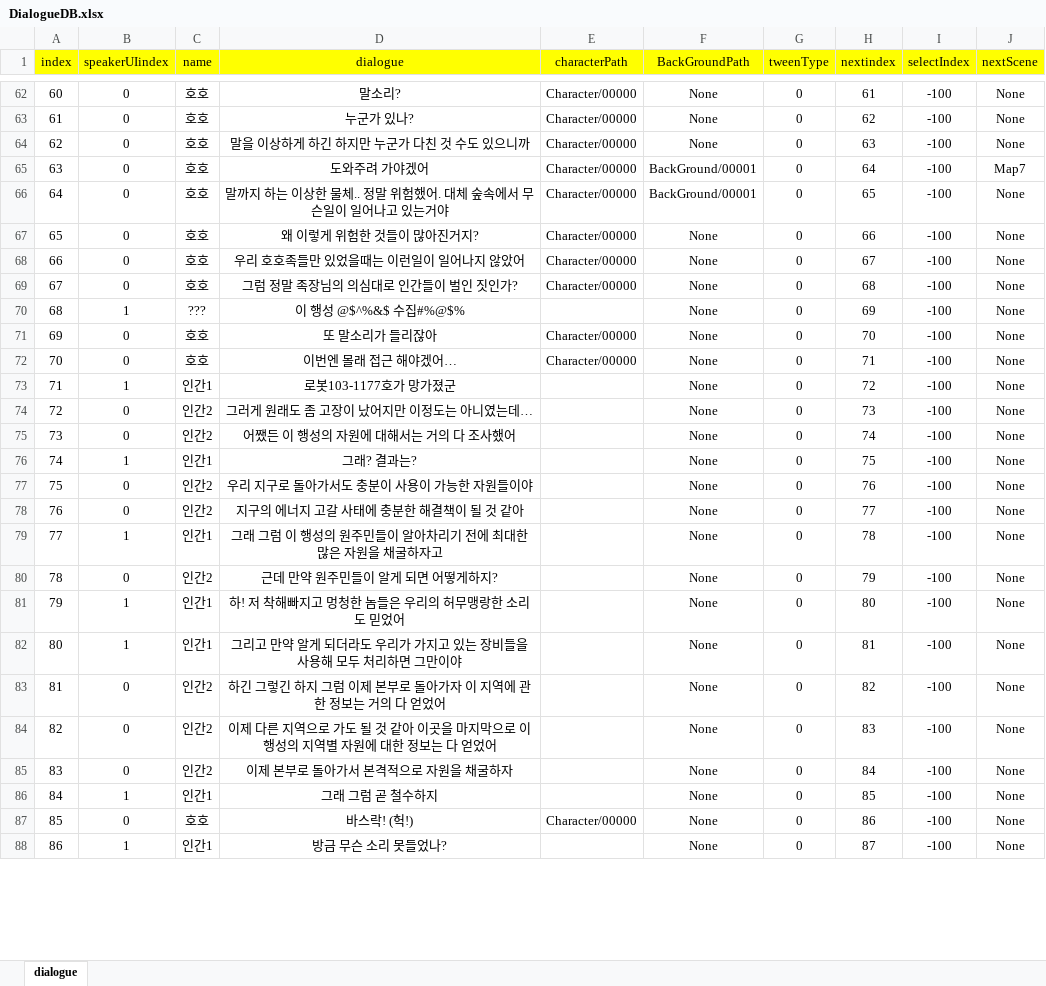
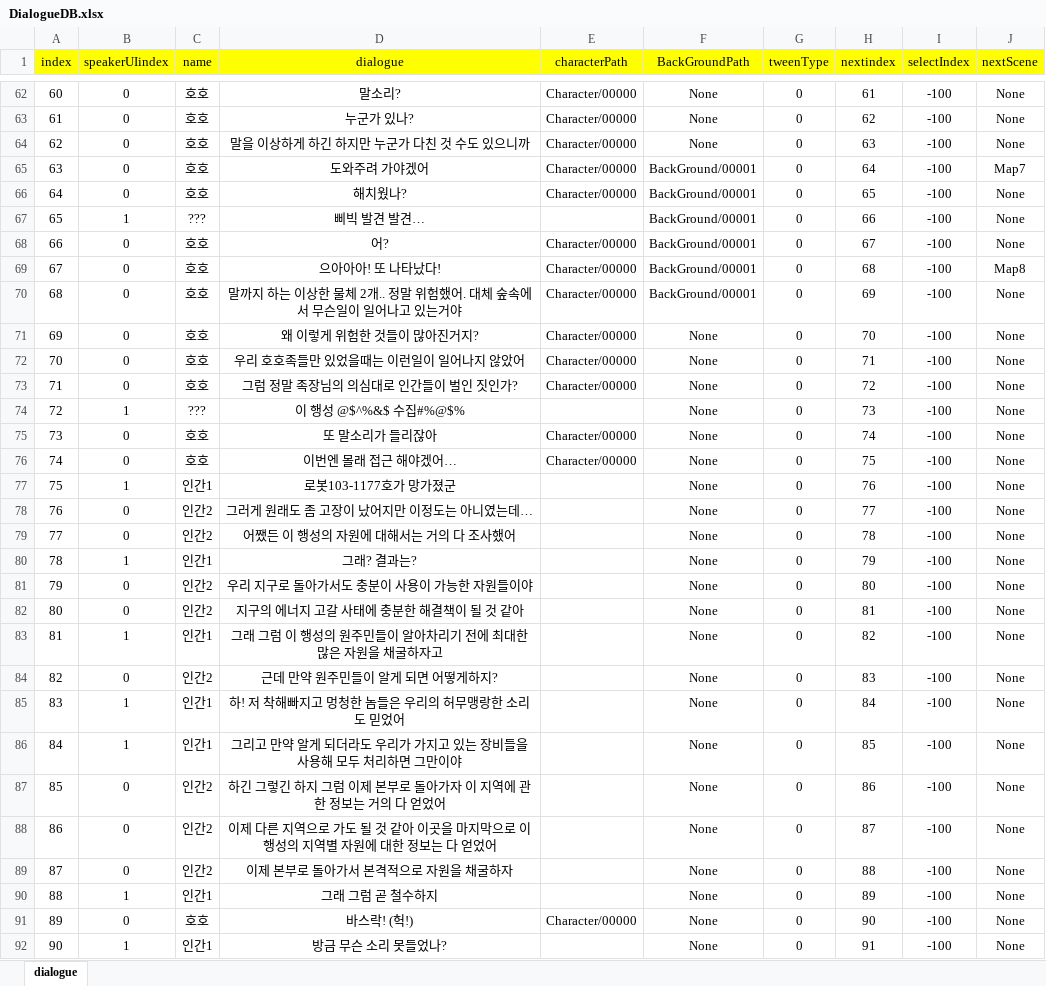
Before and after one commit to RyuHaJung/hohoPlanet_P1A3_TeamC, an Excel workbook: hohoPlanet/Assets/Resources/ExcelDB/DialogueDB.xlsx, sheet dialogue, drawn as a sheet; only a part is shown, gaps mark what is left out; values as stored, in another font and other column widths than the file's, no borders; addresses are those after the commit; the diff covers the shown part only; the diff names each change by its address in the sheet, - before the commit and + after, or states it on an @@ line.

```diff
--- a/hohoPlanet/Assets/Resources/ExcelDB/DialogueDB.xlsx (sheet dialogue)
+++ b/hohoPlanet/Assets/Resources/ExcelDB/DialogueDB.xlsx (sheet dialogue)
-D66 (dialogue): 말까지 하는 이상한 물체.. 정말 위험했어. 대체 숲속에서 무슨일이 일어나고 있는거야
+D66 (dialogue): 해치웠나?
+row 67: 65 | 1 | ??? | 삐빅 발견 발견… |  | BackGround/00001 | 0 | 66 | -100 | None
+row 68: 66 | 0 | 호호 | 어? | Character/00000 | BackGround/00001 | 0 | 67 | -100 | None
+row 69: 67 | 0 | 호호 | 으아아아! 또 나타났다! | Character/00000 | BackGround/00001 | 0 | 68 | -100 | Map8
+row 70: 68 | 0 | 호호 | 말까지 하는 이상한 물체 2개.. 정말 위험했어. 대체 숲속에서 무슨일이 일어나고 있는거야 | Character/00000 | BackGround/00001 | 0 | 69 | -100 | None
@@ column A (index) renumbered from row 71 down @@
-H71 (nextindex): 66
+H71 (nextindex): 70
-H72 (nextindex): 67
+H72 (nextindex): 71
-H73 (nextindex): 68
+H73 (nextindex): 72
-H74 (nextindex): 69
+H74 (nextindex): 73
-H75 (nextindex): 70
+H75 (nextindex): 74
-H76 (nextindex): 71
+H76 (nextindex): 75
-H77 (nextindex): 72
+H77 (nextindex): 76
-H78 (nextindex): 73
+H78 (nextindex): 77
-H79 (nextindex): 74
+H79 (nextindex): 78
-H80 (nextindex): 75
+H80 (nextindex): 79
-H81 (nextindex): 76
+H81 (nextindex): 80
-H82 (nextindex): 77
+H82 (nextindex): 81
-H83 (nextindex): 78
+H83 (nextindex): 82
-H84 (nextindex): 79
+H84 (nextindex): 83
-H85 (nextindex): 80
+H85 (nextindex): 84
-H86 (nextindex): 81
+H86 (nextindex): 85
-H87 (nextindex): 82
+H87 (nextindex): 86
-H88 (nextindex): 83
+H88 (nextindex): 87
-H89 (nextindex): 84
+H89 (nextindex): 88
-H90 (nextindex): 85
+H90 (nextindex): 89
-H91 (nextindex): 86
+H91 (nextindex): 90
-H92 (nextindex): 87
+H92 (nextindex): 91
```
Also changed, not shown: 4 added rows, 4 removed rows and 21 edited cells elsewhere in this sheet, 7 other files.
